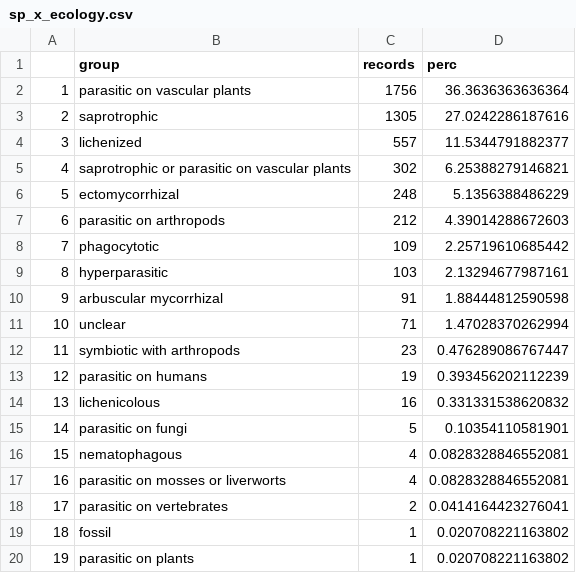
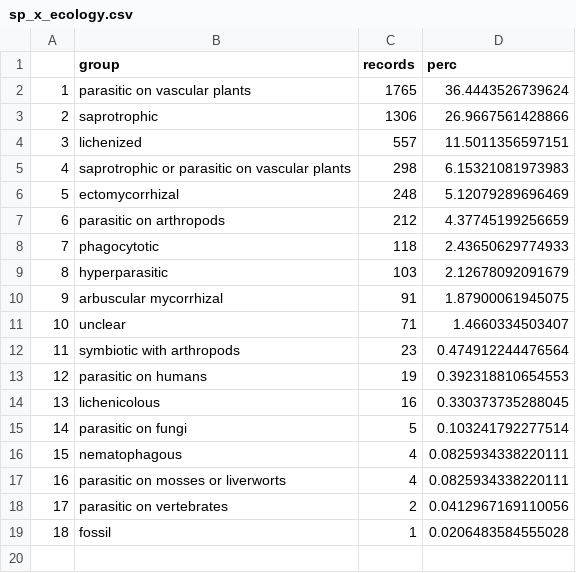
Before and after one commit to jgmv/West_Africa_checklist, a CSV file: Output/sp_x_ecology.csv, drawn as a sheet.

```diff
--- a/Output/sp_x_ecology.csv
+++ b/Output/sp_x_ecology.csv
@@ -1,20 +1,19 @@
 "";"group";"records";"perc"
-"1";"parasitic on vascular plants";1756;36.3636363636364
-"2";"saprotrophic";1305;27.0242286187616
-"3";"lichenized";557;11.5344791882377
-"4";"saprotrophic or parasitic on vascular plants";302;6.25388279146821
-"5";"ectomycorrhizal";248;5.1356388486229
-"6";"parasitic on arthropods";212;4.39014288672603
-"7";"phagocytotic";109;2.25719610685442
-"8";"hyperparasitic";103;2.13294677987161
-"9";"arbuscular mycorrhizal";91;1.88444812590598
-"10";"unclear";71;1.47028370262994
-"11";"symbiotic with arthropods";23;0.476289086767447
-"12";"parasitic on humans";19;0.393456202112239
-"13";"lichenicolous";16;0.331331538620832
-"14";"parasitic on fungi";5;0.10354110581901
-"15";"nematophagous";4;0.0828328846552081
-"16";"parasitic on mosses or liverworts";4;0.0828328846552081
-"17";"parasitic on vertebrates";2;0.0414164423276041
-"18";"fossil";1;0.020708221163802
-"19";"parasitic on plants";1;0.020708221163802
+"1";"parasitic on vascular plants";1765;36.4443526739624
+"2";"saprotrophic";1306;26.9667561428866
+"3";"lichenized";557;11.5011356597151
+"4";"saprotrophic or parasitic on vascular plants";298;6.15321081973983
+"5";"ectomycorrhizal";248;5.12079289696469
+"6";"parasitic on arthropods";212;4.37745199256659
+"7";"phagocytotic";118;2.43650629774933
+"8";"hyperparasitic";103;2.12678092091679
+"9";"arbuscular mycorrhizal";91;1.87900061945075
+"10";"unclear";71;1.4660334503407
+"11";"symbiotic with arthropods";23;0.474912244476564
+"12";"parasitic on humans";19;0.392318810654553
+"13";"lichenicolous";16;0.330373735288045
+"14";"parasitic on fungi";5;0.103241792277514
+"15";"nematophagous";4;0.0825934338220111
+"16";"parasitic on mosses or liverworts";4;0.0825934338220111
+"17";"parasitic on vertebrates";2;0.0412967169110056
+"18";"fossil";1;0.0206483584555028
```
Also changed, not shown: Data/first_author_activity.csv, Output/first_author_activity.csv, 31 other files.
